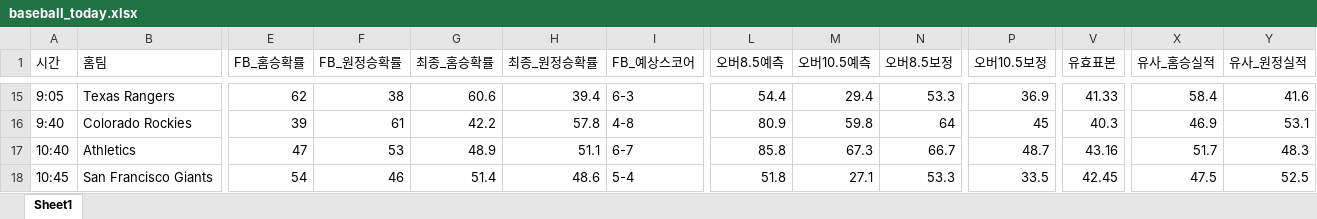
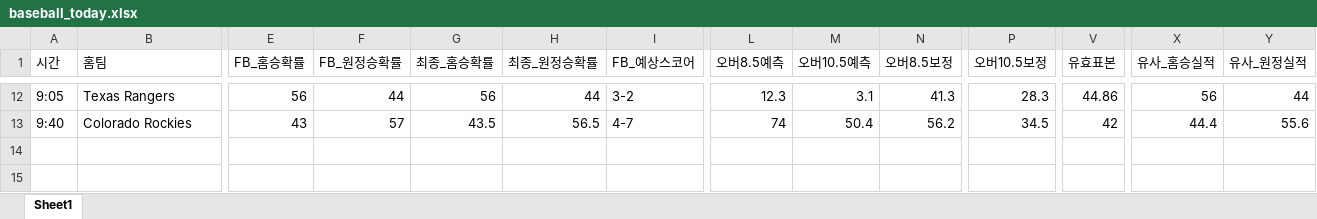
Before and after one commit to kongkong79/ai-pick, an Excel workbook: baseball_today.xlsx, sheet Sheet1, drawn as a sheet; only a part is shown, gaps mark what is left out; values as stored, in another font and other column widths than the file's, no borders; removed rows and columns are numbered as before the commit, all else as after; rows hold the shown columns only; the diff covers the shown part only; the diff names each change by its address in the sheet, - before the commit and + after, or states it on an @@ line.

```diff
--- a/baseball_today.xlsx (sheet Sheet1)
+++ b/baseball_today.xlsx (sheet Sheet1)
-E12 (FB_홈승확률): 62
+E12 (FB_홈승확률): 56
-F12 (FB_원정승확률): 38
+F12 (FB_원정승확률): 44
-G12 (최종_홈승확률): 60.6
+G12 (최종_홈승확률): 56
-H12 (최종_원정승확률): 39.4
+H12 (최종_원정승확률): 44
-I12 (FB_예상스코어): 6-3
+I12 (FB_예상스코어): 3-2
-L12 (오버8.5예측): 54.4
+L12 (오버8.5예측): 12.3
-M12 (오버10.5예측): 29.4
+M12 (오버10.5예측): 3.1
-N12 (오버8.5보정): 53.3
+N12 (오버8.5보정): 41.3
-P12 (오버10.5보정): 36.9
+P12 (오버10.5보정): 28.3
-V12 (유효표본): 41.33
+V12 (유효표본): 44.86
-X12 (유사_홈승실적): 58.4
+X12 (유사_홈승실적): 56
-Y12 (유사_원정실적): 41.6
+Y12 (유사_원정실적): 44
-E13 (FB_홈승확률): 39
+E13 (FB_홈승확률): 43
-F13 (FB_원정승확률): 61
+F13 (FB_원정승확률): 57
-G13 (최종_홈승확률): 42.2
+G13 (최종_홈승확률): 43.5
-H13 (최종_원정승확률): 57.8
+H13 (최종_원정승확률): 56.5
-I13 (FB_예상스코어): 4-8
+I13 (FB_예상스코어): 4-7
-L13 (오버8.5예측): 80.9
+L13 (오버8.5예측): 74
-M13 (오버10.5예측): 59.8
+M13 (오버10.5예측): 50.4
-N13 (오버8.5보정): 64
+N13 (오버8.5보정): 56.2
-P13 (오버10.5보정): 45
+P13 (오버10.5보정): 34.5
-V13 (유효표본): 40.3
+V13 (유효표본): 42
-X13 (유사_홈승실적): 46.9
+X13 (유사_홈승실적): 44.4
-Y13 (유사_원정실적): 53.1
+Y13 (유사_원정실적): 55.6
-row 17: 10:40 | Athletics | 47 | 53 | 48.9 | 51.1 | 6-7 | 85.8 | 67.3 | 66.7 | 48.7 | 43.16 | 51.7 | 48.3
-row 18: 10:45 | San Francisco Giants | 54 | 46 | 51.4 | 48.6 | 5-4 | 51.8 | 27.1 | 53.3 | 33.5 | 42.45 | 47.5 | 52.5
```
Also changed, not shown: 4 added rows, 7 removed rows and 88 edited cells elsewhere in this sheet.
